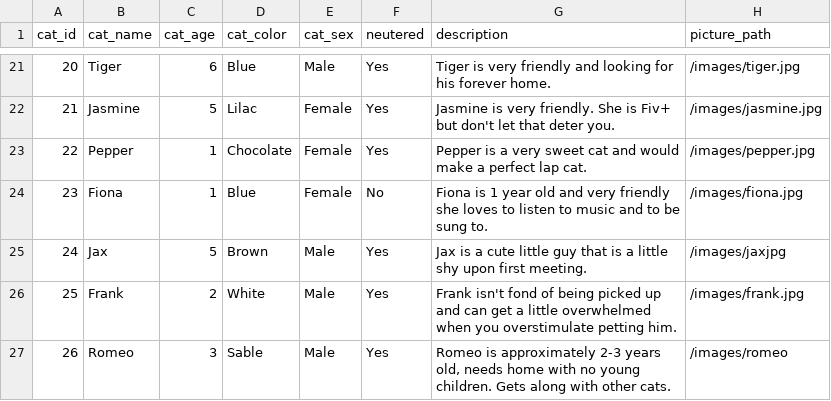
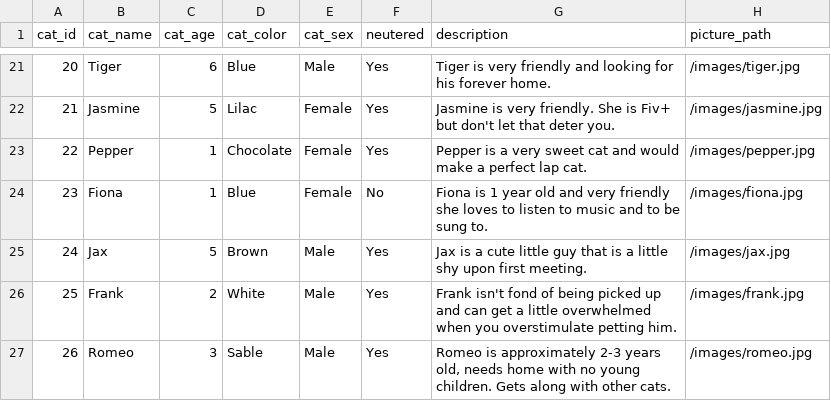
Before and after one commit to untitledjpg/Animal-help-center, a CSV file: src/main/resources/csvFiles/cats.csv, drawn as a sheet; only a part is shown, gaps mark what is left out.

```diff
--- a/src/main/resources/csvFiles/cats.csv
+++ b/src/main/resources/csvFiles/cats.csv
@@ -24,4 +24,4 @@ cat_id,cat_name,cat_age,cat_color,cat_sex,neutered,description,picture_path
 23,Fiona,1,Blue,Female,No,Fiona is 1 year old and very friendly she loves to listen to music and to be sung to.,/images/fiona.jpg
-24,Jax,5,Brown,Male,Yes,Jax is a cute little guy that is a little shy upon first meeting. ,/images/jaxjpg
+24,Jax,5,Brown,Male,Yes,Jax is a cute little guy that is a little shy upon first meeting. ,/images/jax.jpg
 25,Frank,2,White,Male,Yes,Frank isn't fond of being picked up and can get a little overwhelmed when you overstimulate petting him.,/images/frank.jpg
-26,Romeo,3,Sable ,Male,Yes,"Romeo is approximately 2-3 years old, needs home with no young children. Gets along with other cats.",/images/romeo
+26,Romeo,3,Sable ,Male,Yes,"Romeo is approximately 2-3 years old, needs home with no young children. Gets along with other cats.",/images/romeo.jpg
```
Also changed, not shown: 10 other files.
